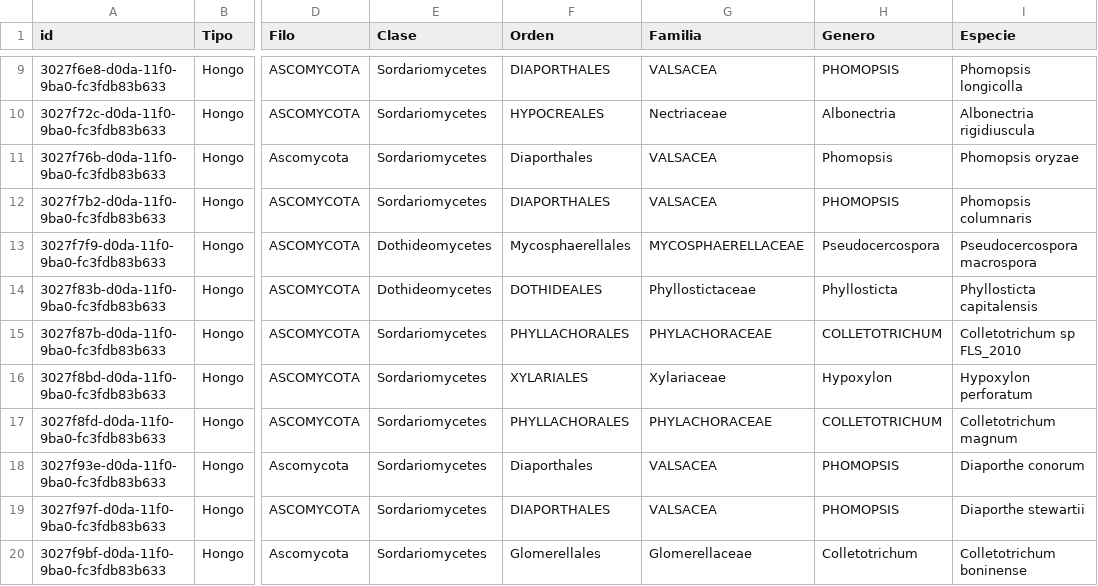
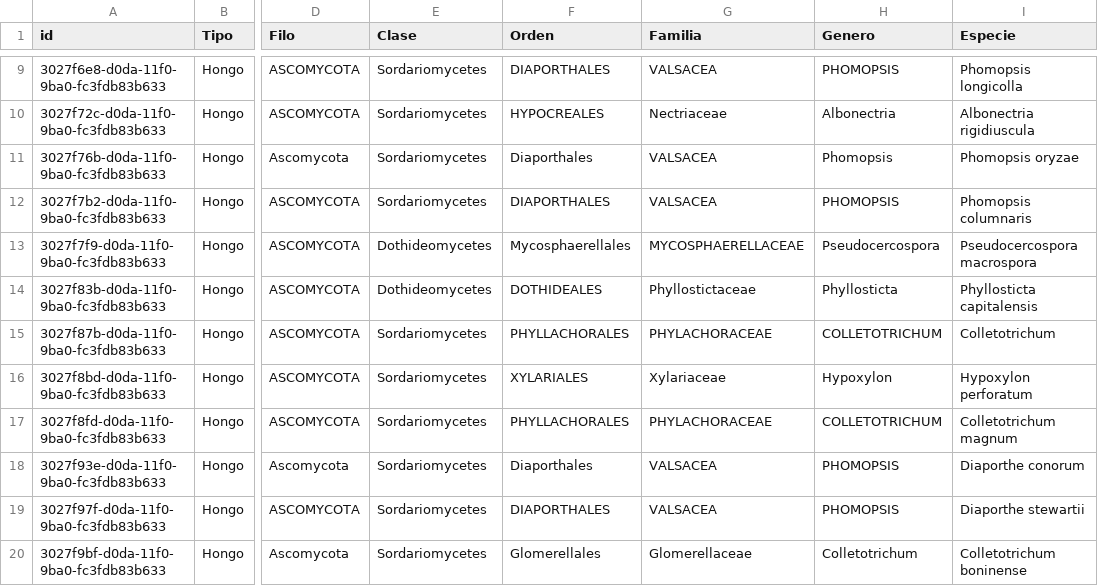
Before and after one commit to Osorio26/ProyectoAdminG6-WebHongos, a CSV file: App/backend/csv/Organismos.csv, drawn as a sheet; only a part is shown, gaps mark what is left out; the diff names each change by its address in the sheet, - before the commit and + after, or states it on an @@ line.

```diff
--- a/App/backend/csv/Organismos.csv
+++ b/App/backend/csv/Organismos.csv
-I15 (Especie): Colletotrichum sp FLS_2010
+I15 (Especie): Colletotrichum
```
Also changed, not shown: 3 other files.
